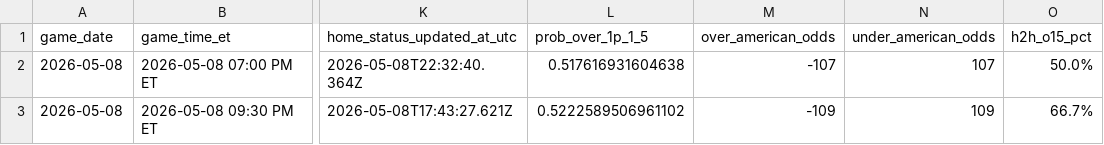
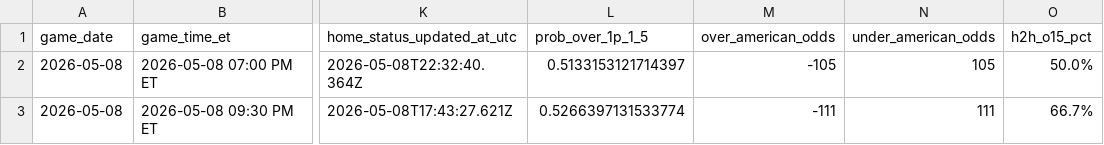
Before and after one commit to gauravgandhi01/first_period_stats, a CSV file: live/daily_slate_latest.csv, drawn as a sheet; only a part is shown, gaps mark what is left out; the diff names each change by its address in the sheet, - before the commit and + after, or states it on an @@ line.

Commit message:
auto: update firstperiodstats outputs for 2026-05-08 (2026-05-08 23:05:07 UTC)

```diff
--- a/live/daily_slate_latest.csv
+++ b/live/daily_slate_latest.csv
-L2 (prob_over_1p_1_5): 0.517616931604638
+L2 (prob_over_1p_1_5): 0.5133153121714397
-M2 (over_american_odds): -107
+M2 (over_american_odds): -105
-N2 (under_american_odds): 107
+N2 (under_american_odds): 105
-L3 (prob_over_1p_1_5): 0.5222589506961102
+L3 (prob_over_1p_1_5): 0.5266397131533774
-M3 (over_american_odds): -109
+M3 (over_american_odds): -111
-N3 (under_american_odds): 109
+N3 (under_american_odds): 111
```
Also changed, not shown: 3 other files.
